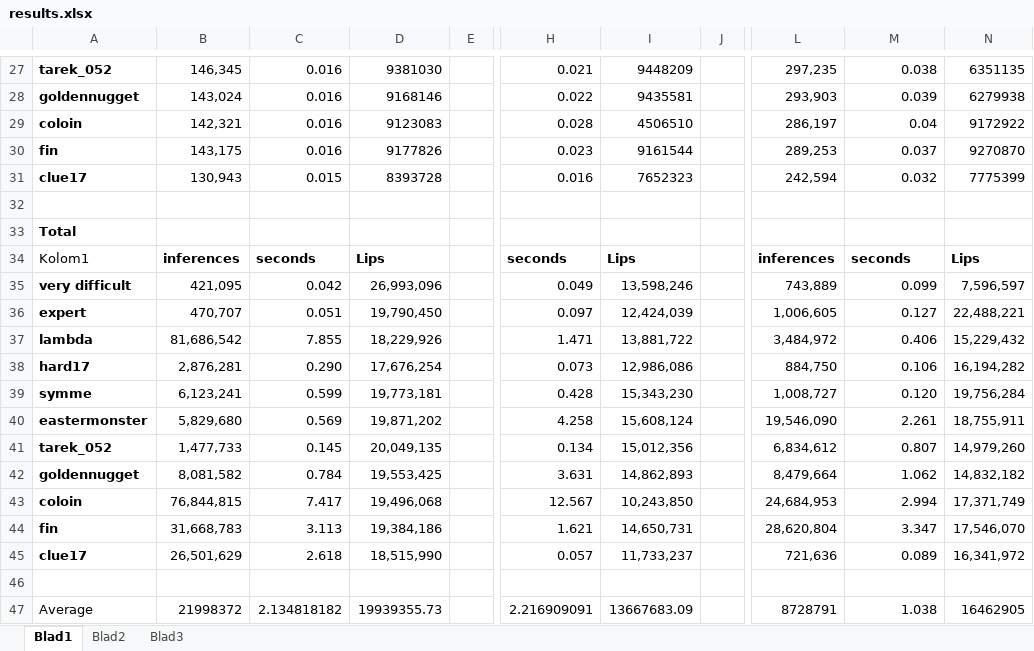
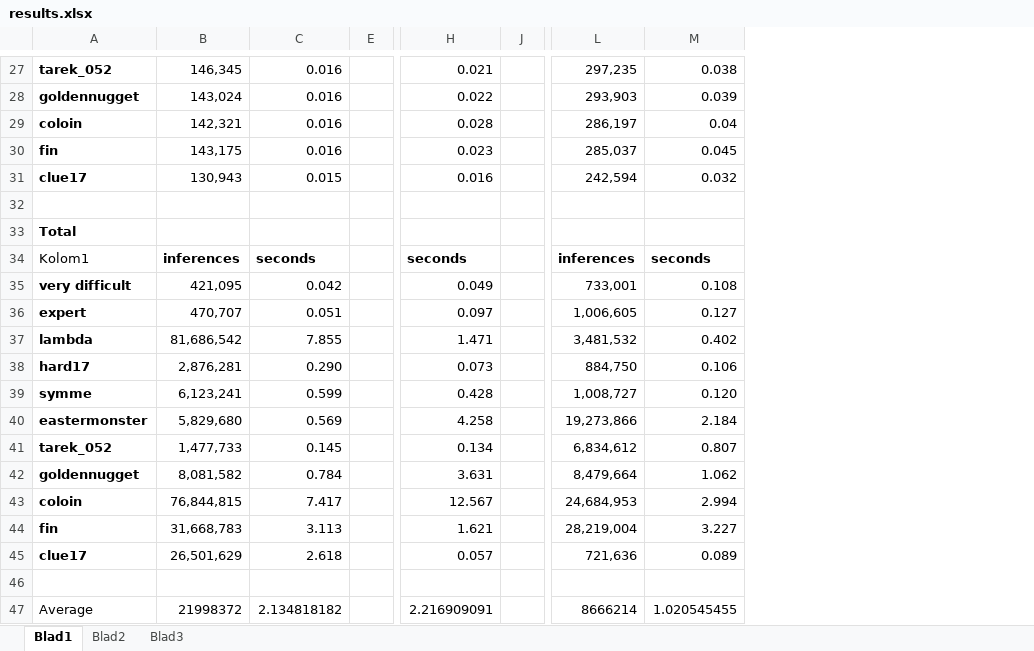
Before and after one commit to spijs/MachineLearning, an Excel workbook: APLAI/experiments/results.xlsx, sheet Blad1, drawn as a sheet; only a part is shown, gaps mark what is left out; values as stored, in another font and other column widths than the file's, no borders; charts and pictures and conditional formats and table styles not drawn; the diff covers the shown part only; the diff names each change by its address in the sheet, - before the commit and + after, or states it on an @@ line.

```diff
--- a/APLAI/experiments/results.xlsx (sheet Blad1)
+++ b/APLAI/experiments/results.xlsx (sheet Blad1)
@@ column D hidden, rows 27-47: 9381030 | 9168146 | 9123083 | 9177826 | 8393728 |  |  | Lips | 26,993,096 | 19,790,450 | 18,229,926 | 17,676,254 | 19,773,181 | 19,871,202 | 20,049,135 | 19,553,425 | 19,496,068 | 19,384,186 | 18,515,990 |  | 19939355.73 @@
@@ column I hidden, rows 27-47: 9448209 | 9435581 | 4506510 | 9161544 | 7652323 |  |  | Lips | 13,598,246 | 12,424,039 | 13,881,722 | 12,986,086 | 15,343,230 | 15,608,124 | 15,012,356 | 14,862,893 | 10,243,850 | 14,650,731 | 11,733,237 |  | 13667683.09 @@
@@ column N hidden, rows 27-47: 6351135 | 6279938 | 9172922 | 9270870 | 7775399 |  |  | Lips | 7,596,597 | 22,488,221 | 15,229,432 | 16,194,282 | 19,756,284 | 18,755,911 | 14,979,260 | 14,832,182 | 17,371,749 | 17,546,070 | 16,341,972 |  | 16462905 @@
-L30: 289,253
+L30: 285,037
-M30: 0.037
+M30: 0.045
-L35: 743,889
+L35: 733,001
-M35: 0.099
+M35: 0.108
-L37: 3,484,972
+L37: 3,481,532
-M37: 0.406
+M37: 0.402
-L40: 19,546,090
+L40: 19,273,866
-M40: 2.261
+M40: 2.184
-L44: 28,620,804
+L44: 28,219,004
-M44: 3.347
+M44: 3.227
-L47: 8728791
+L47: 8666214
-M47: 1.038
+M47: 1.020545455
```
Also changed, not shown: 15 edited cells elsewhere in this sheet, charts or pictures, 1 other file.
